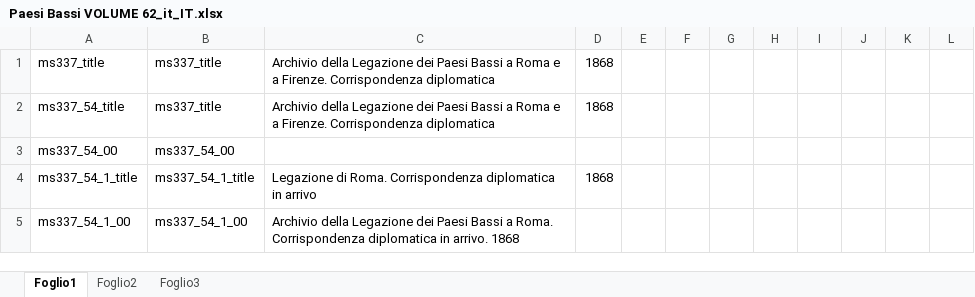
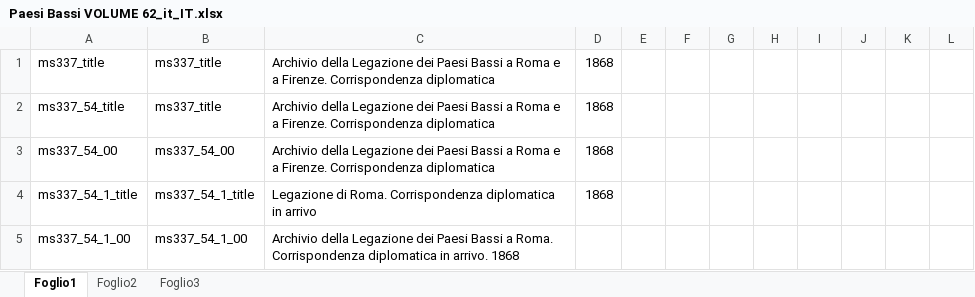
Before and after one commit to DanielNoord/ProjectInventarisGezantschappen, an Excel workbook: inputs/VolumesExcel/it_IT/Paesi Bassi VOLUME 62_it_IT.xlsx, sheet Foglio1, drawn as a sheet; only a part is shown; values as stored, in another font and other column widths than the file's, no borders; the diff names each change by its address in the sheet, - before the commit and + after, or states it on an @@ line.

```diff
--- a/inputs/VolumesExcel/it_IT/Paesi Bassi VOLUME 62_it_IT.xlsx (sheet Foglio1)
+++ b/inputs/VolumesExcel/it_IT/Paesi Bassi VOLUME 62_it_IT.xlsx (sheet Foglio1)
-C3: (empty)
+C3: Archivio della Legazione dei Paesi Bassi a Roma e a Firenze. Corrispondenza diplomatica
-D3: (empty)
+D3: 1868
```
Also changed, not shown: inputs/VolumesExcel/it_IT/Paesi Bassi VOLUME 18_it_IT.xlsx, inputs/VolumesExcel/it_IT/Paesi Bassi VOLUME 55_it_IT.xlsx, 36 other files.
